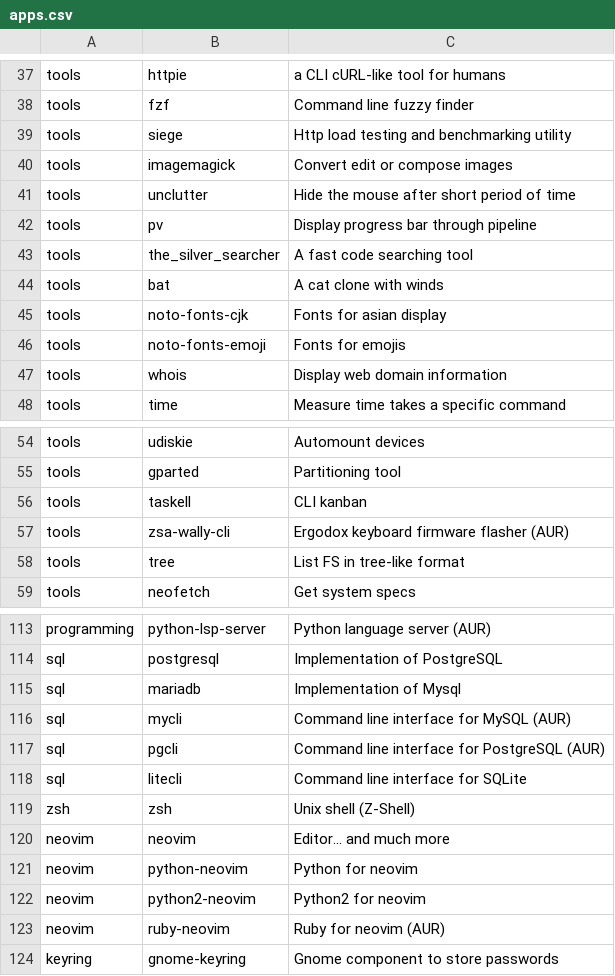
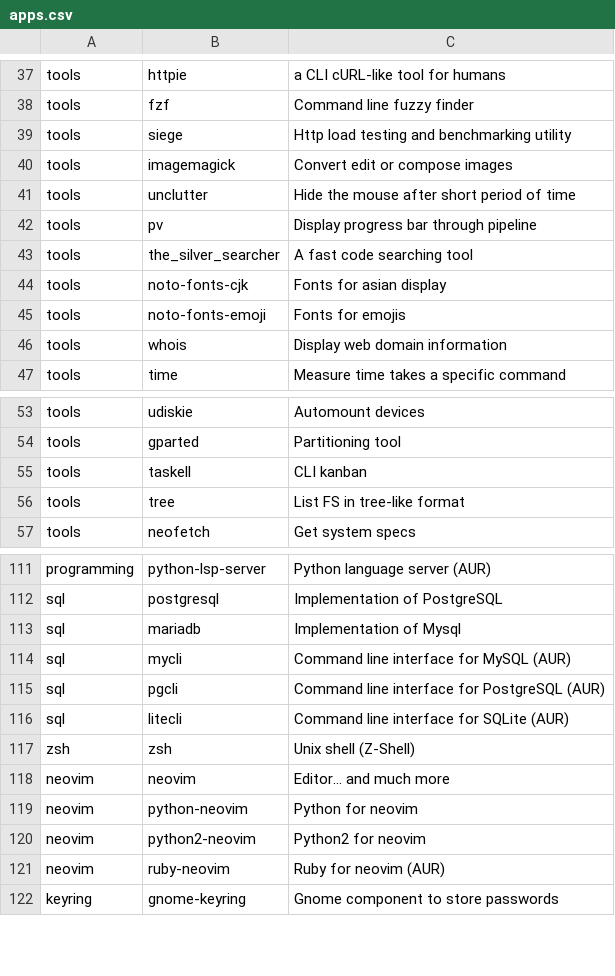
Before and after one commit to Csymaet/ArchInstall, a CSV file: apps.csv, drawn as a sheet; only a part is shown, gaps mark what is left out.

Commit message:
Clean up a bit

```diff
--- a/apps.csv
+++ b/apps.csv
@@ -43,3 +43,2 @@ tools,pv,Display progress bar through pipeline
 tools,the_silver_searcher,A fast code searching tool
-tools,bat,A cat clone with winds
 tools,noto-fonts-cjk,Fonts for asian display
@@ -56,3 +55,2 @@ tools,gparted,Partitioning tool
 tools,taskell,CLI kanban
-tools,zsa-wally-cli,Ergodox keyboard firmware flasher (AUR)
 tools,tree,List FS in tree-like format
@@ -117,3 +115,3 @@ sql,mycli,Command line interface for MySQL (AUR)
 sql,pgcli,Command line interface for PostgreSQL (AUR)
-sql,litecli,Command line interface for SQLite
+sql,litecli,Command line interface for SQLite (AUR)
 zsh,zsh,Unix shell (Z-Shell)
```
